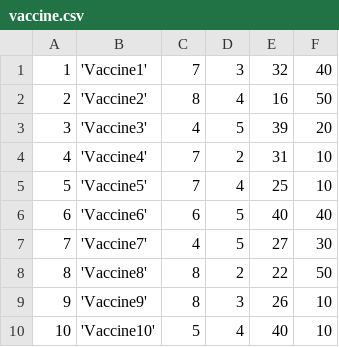
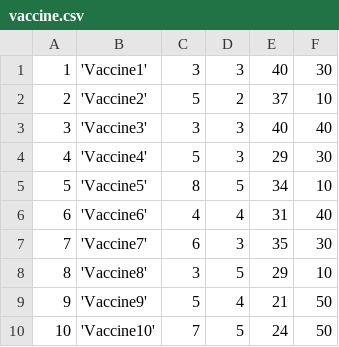
Before and after one commit to mkutz1325/dash-tricks, a CSV file: dataComplete/vaccine.csv, drawn as a sheet.

```diff
--- a/dataComplete/vaccine.csv
+++ b/dataComplete/vaccine.csv
@@ -1,10 +1,10 @@
-1, 'Vaccine1', 7, 3, 32, 40
-2, 'Vaccine2', 8, 4, 16, 50
-3, 'Vaccine3', 4, 5, 39, 20
-4, 'Vaccine4', 7, 2, 31, 10
-5, 'Vaccine5', 7, 4, 25, 10
-6, 'Vaccine6', 6, 5, 40, 40
-7, 'Vaccine7', 4, 5, 27, 30
-8, 'Vaccine8', 8, 2, 22, 50
-9, 'Vaccine9', 8, 3, 26, 10
-10, 'Vaccine10', 5, 4, 40, 10
+1, 'Vaccine1', 3, 3, 40, 30
+2, 'Vaccine2', 5, 2, 37, 10
+3, 'Vaccine3', 3, 3, 40, 40
+4, 'Vaccine4', 5, 3, 29, 30
+5, 'Vaccine5', 8, 5, 34, 10
+6, 'Vaccine6', 4, 4, 31, 40
+7, 'Vaccine7', 6, 3, 35, 30
+8, 'Vaccine8', 3, 5, 29, 10
+9, 'Vaccine9', 5, 4, 21, 50
+10, 'Vaccine10', 7, 5, 24, 50
```
Also changed, not shown: dataComplete/district.csv, dataComplete/subDistrict.csv, 5 other files.
